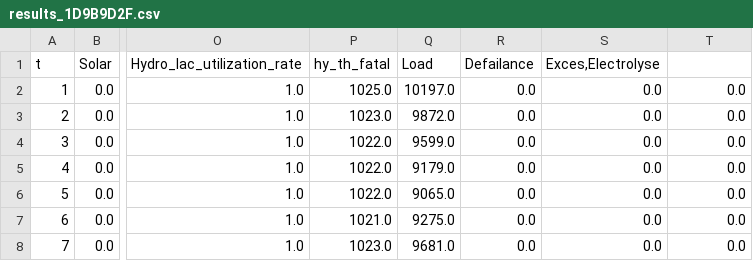
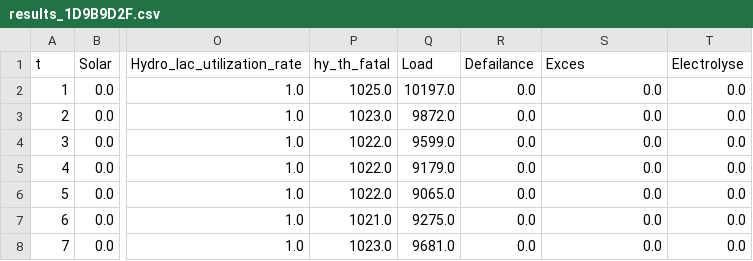
Before and after one commit to alextonon/ETE305_Optimization_Study, a CSV file: results/annual_master/results_1D9B9D2F.csv, drawn as a sheet; only a part is shown, gaps mark what is left out; the diff names each change by its address in the sheet, - before the commit and + after, or states it on an @@ line.

```diff
--- a/results/annual_master/results_1D9B9D2F.csv
+++ b/results/annual_master/results_1D9B9D2F.csv
-S1: Exces,Electrolyse
+S1: Exces
-T1: (empty)
+T1: Electrolyse
```
Also changed, not shown: 2 other files.
